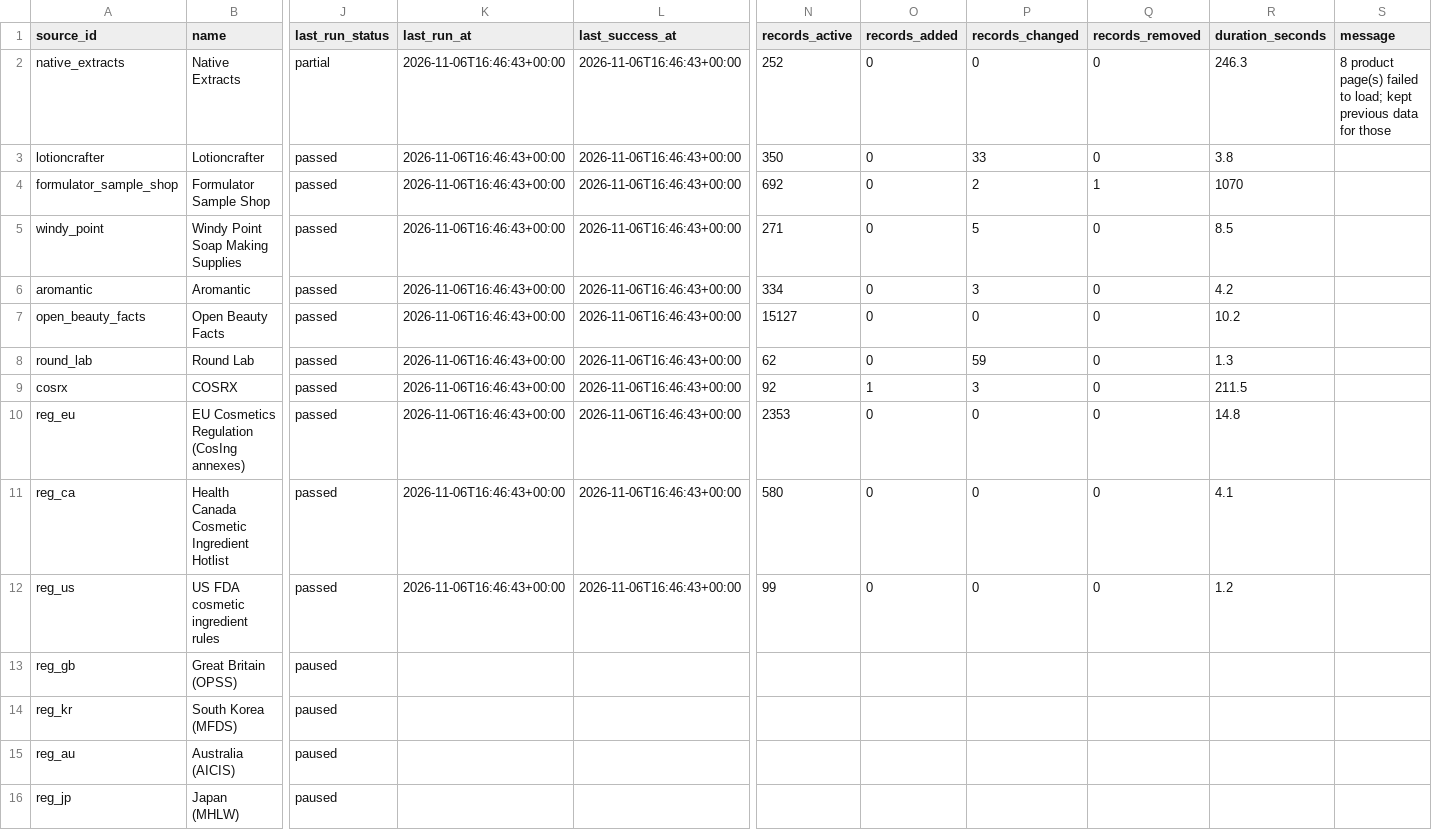
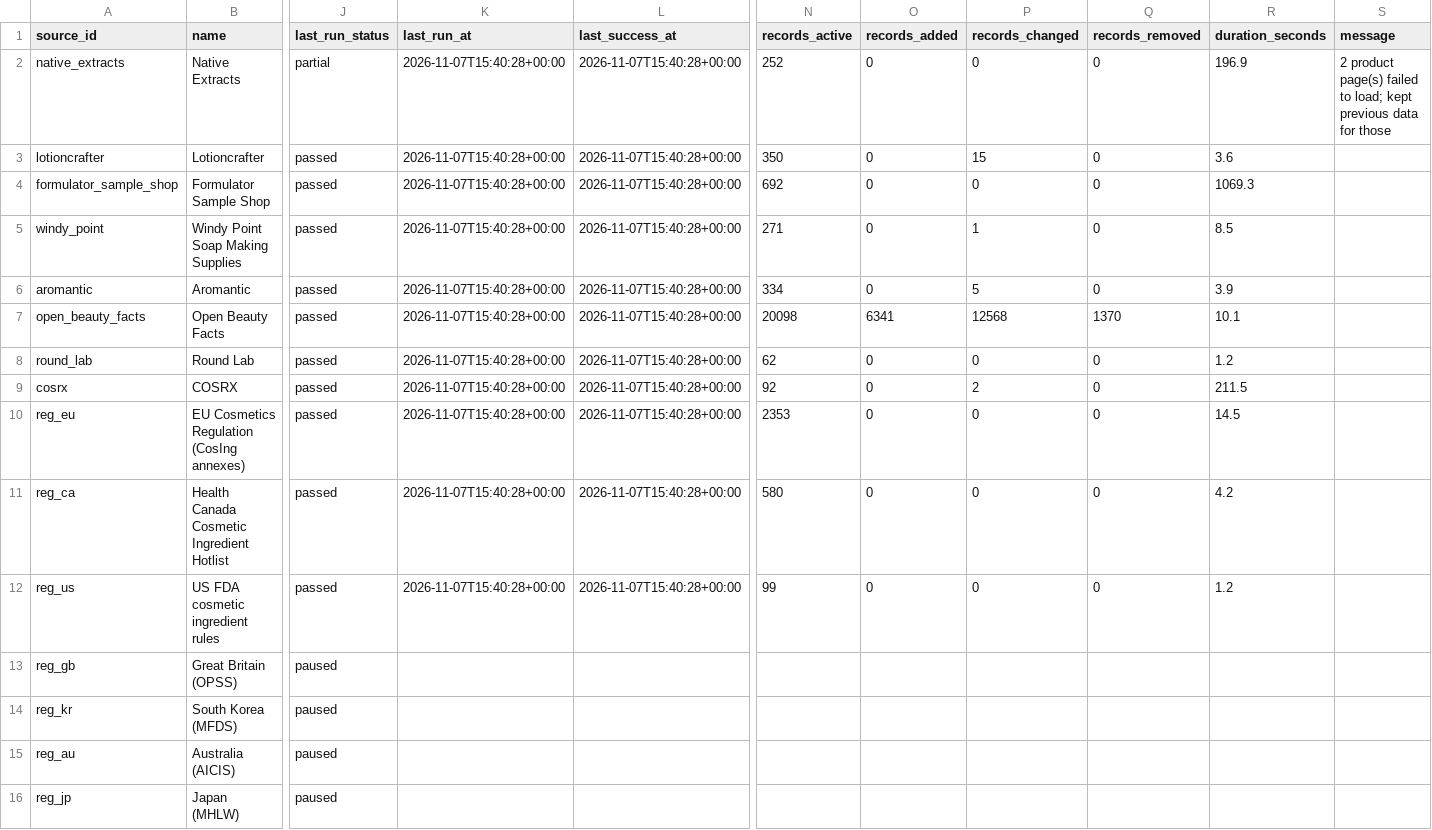
Before and after one commit to Arnitah/skincare-data-hub, a CSV file: data/sources.csv, drawn as a sheet; only a part is shown, gaps mark what is left out; the diff names each change by its address in the sheet, - before the commit and + after, or states it on an @@ line.

```diff
--- a/data/sources.csv
+++ b/data/sources.csv
-K2:K12 (last_run_at): 2026-11-06T16:46:43+00:00
+K2:K12 (last_run_at): 2026-11-07T15:40:28+00:00
-L2:L12 (last_success_at): 2026-11-06T16:46:43+00:00
+L2:L12 (last_success_at): 2026-11-07T15:40:28+00:00
-R2 (duration_seconds): 246.3
+R2 (duration_seconds): 196.9
-S2 (message): 8 product page(s)…
+S2 (message): 2 product page(s)…
-P3 (records_changed): 33
+P3 (records_changed): 15
-R3 (duration_seconds): 3.8
+R3 (duration_seconds): 3.6
-P4 (records_changed): 2
+P4 (records_changed): 0
-Q4 (records_removed): 1
+Q4 (records_removed): 0
-R4 (duration_seconds): 1070
+R4 (duration_seconds): 1069.3
-P5 (records_changed): 5
+P5 (records_changed): 1
-P6 (records_changed): 3
+P6 (records_changed): 5
-R6 (duration_seconds): 4.2
+R6 (duration_seconds): 3.9
-N7 (records_active): 15127
+N7 (records_active): 20098
-O7 (records_added): 0
+O7 (records_added): 6341
-P7 (records_changed): 0
+P7 (records_changed): 12568
-Q7 (records_removed): 0
+Q7 (records_removed): 1370
-R7 (duration_seconds): 10.2
+R7 (duration_seconds): 10.1
-P8 (records_changed): 59
+P8 (records_changed): 0
-R8 (duration_seconds): 1.3
+R8 (duration_seconds): 1.2
-O9 (records_added): 1
+O9 (records_added): 0
-P9 (records_changed): 3
+P9 (records_changed): 2
-R10 (duration_seconds): 14.8
+R10 (duration_seconds): 14.5
-R11 (duration_seconds): 4.1
+R11 (duration_seconds): 4.2
```
Also changed, not shown: data/commercial_register.csv, data/sheets/milk_atlas_summary.csv, 42 other files.
